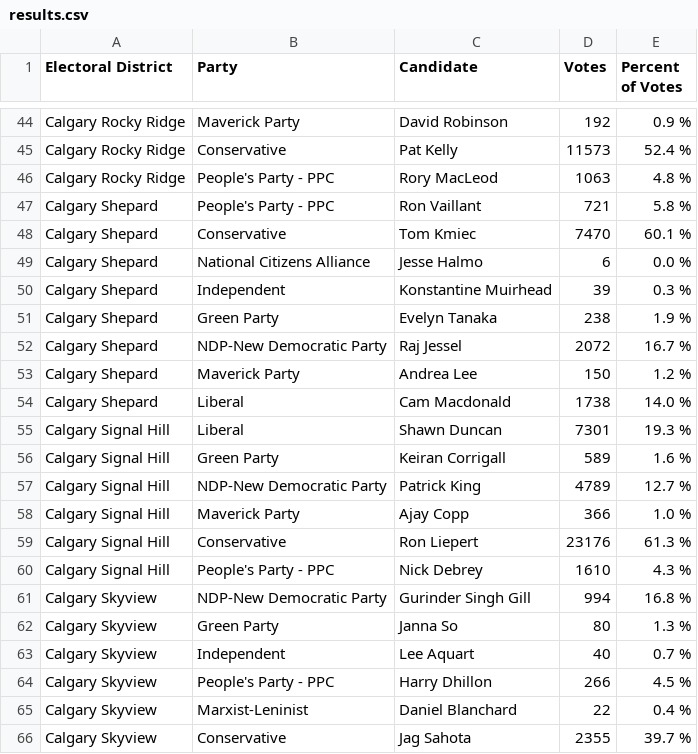
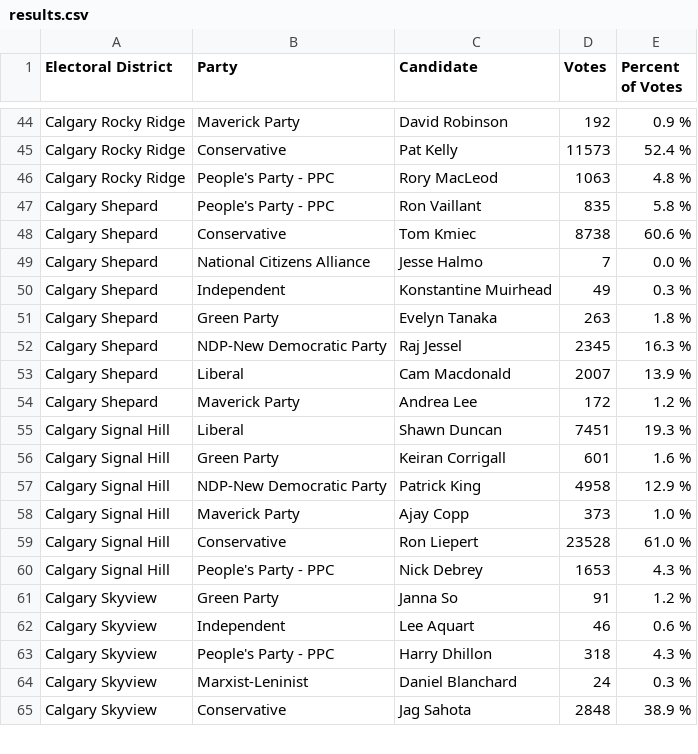
Before and after one commit to aryntoombs/Calgary-Election, a CSV file: results.csv, drawn as a sheet; only a part is shown, gaps mark what is left out; the diff covers the shown part only.

Commit message:
update election results

```diff
--- a/results.csv
+++ b/results.csv
@@ -46,21 +46,20 @@
 "Calgary Rocky Ridge","People's Party - PPC","Rory MacLeod",1063,"4.8 %"
-"Calgary Shepard","People's Party - PPC","Ron Vaillant",721,"5.8 %"
-"Calgary Shepard","Conservative","Tom Kmiec",7470,"60.1 %"
-"Calgary Shepard","National Citizens Alliance","Jesse Halmo",6,"0.0 %"
-"Calgary Shepard","Independent","Konstantine Muirhead",39,"0.3 %"
-"Calgary Shepard","Green Party","Evelyn Tanaka",238,"1.9 %"
-"Calgary Shepard","NDP-New Democratic Party","Raj Jessel",2072,"16.7 %"
-"Calgary Shepard","Maverick Party","Andrea Lee",150,"1.2 %"
-"Calgary Shepard","Liberal","Cam Macdonald",1738,"14.0 %"
-"Calgary Signal Hill","Liberal","Shawn Duncan",7301,"19.3 %"
-"Calgary Signal Hill","Green Party","Keiran Corrigall",589,"1.6 %"
-"Calgary Signal Hill","NDP-New Democratic Party","Patrick King",4789,"12.7 %"
-"Calgary Signal Hill","Maverick Party","Ajay Copp",366,"1.0 %"
-"Calgary Signal Hill","Conservative","Ron Liepert",23176,"61.3 %"
-"Calgary Signal Hill","People's Party - PPC","Nick Debrey",1610,"4.3 %"
-"Calgary Skyview","NDP-New Democratic Party","Gurinder Singh Gill",994,"16.8 %"
-"Calgary Skyview","Green Party","Janna So",80,"1.3 %"
-"Calgary Skyview","Independent","Lee Aquart",40,"0.7 %"
-"Calgary Skyview","People's Party - PPC","Harry Dhillon",266,"4.5 %"
-"Calgary Skyview","Marxist-Leninist","Daniel Blanchard",22,"0.4 %"
-"Calgary Skyview","Conservative","Jag Sahota",2355,"39.7 %"
+"Calgary Shepard","People's Party - PPC","Ron Vaillant",835,"5.8 %"
+"Calgary Shepard","Conservative","Tom Kmiec",8738,"60.6 %"
+"Calgary Shepard","National Citizens Alliance","Jesse Halmo",7,"0.0 %"
+"Calgary Shepard","Independent","Konstantine Muirhead",49,"0.3 %"
+"Calgary Shepard","Green Party","Evelyn Tanaka",263,"1.8 %"
+"Calgary Shepard","NDP-New Democratic Party","Raj Jessel",2345,"16.3 %"
+"Calgary Shepard","Liberal","Cam Macdonald",2007,"13.9 %"
+"Calgary Shepard","Maverick Party","Andrea Lee",172,"1.2 %"
+"Calgary Signal Hill","Liberal","Shawn Duncan",7451,"19.3 %"
+"Calgary Signal Hill","Green Party","Keiran Corrigall",601,"1.6 %"
+"Calgary Signal Hill","NDP-New Democratic Party","Patrick King",4958,"12.9 %"
+"Calgary Signal Hill","Maverick Party","Ajay Copp",373,"1.0 %"
+"Calgary Signal Hill","Conservative","Ron Liepert",23528,"61.0 %"
+"Calgary Signal Hill","People's Party - PPC","Nick Debrey",1653,"4.3 %"
+"Calgary Skyview","Green Party","Janna So",91,"1.2 %"
+"Calgary Skyview","Independent","Lee Aquart",46,"0.6 %"
+"Calgary Skyview","People's Party - PPC","Harry Dhillon",318,"4.3 %"
+"Calgary Skyview","Marxist-Leninist","Daniel Blanchard",24,"0.3 %"
+"Calgary Skyview","Conservative","Jag Sahota",2848,"38.9 %"
```
Also changed, not shown: 6 added rows, 5 removed rows and 40 edited cells elsewhere in this file.
